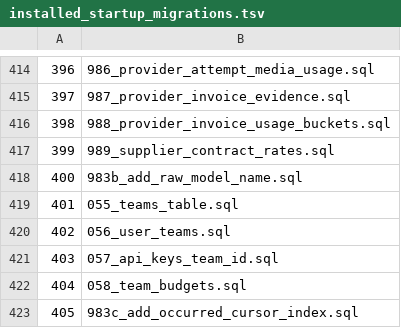
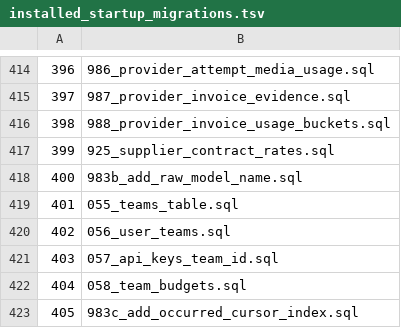
Before and after one commit to halfking/ai-native-gateway-core, a TSV file: sql/schema/installed_startup_migrations.tsv, drawn as a sheet; only a part is shown, gaps mark what is left out.

Commit message:
fix(migration): 989 撞号还号到 925 + 五条已 applied 迁移按存量豁免登记（部署门两条既有红转绿）
起因：吞吐优化与 983c 游标索引已就绪，但部署闸门拒绝上线 ⇒ 两条既有红
（基线 ffb2d8a00 同样红，非本轮引入）。闸门语义在并行会话那笔 82957efe2
里收紧为「基线红必须已被显式认领」，而豁免表初始为空 ⇒ 本轮不填豁免表
（豁免=owner 决策），改为把两条红在仓内真正修掉。

1) 989 撞号 ⇒ 还号 925（零字节变更）
   - 989_supplier_contract_rates 与 989_migration_ledger_..._981_repair 同占 989
     ⇒ 唯一性门红 + 安装器以文件名前缀为版本键 ⇒ 增量安装会跳过本件
     ⇒ public.supplier_contract_rates 建不出来（主档 L2）
   - 925 是真空号（磁盘无 / git 历史无 / 211 台账无）
   - 零字节变更：sha256 仍 b32e8fb9…，与 211 部署通道账本 content_sha256 逐字一致
     ⇒ 不触发 L23 内容指纹分叉
   - 不用字母后缀 989b：Go 门与壳层门会同时对字母后缀失明 ⇒ 把响亮撞号变静默撞号
   - 六面同步：canonical/embeddata/离线三份纯改名（0 行内容变化）+ main.go
     go:embed×2/map×2 + runner.go StartupFiles + tsv(index 399，位置不动)
     + 部署通道 files=() + 台账行

2) 部署通道探针假阳性 ⇒ 真缺陷修复
   - 旧探针断言 schema_migrations 有 '989' 行 ⇒ 那行是另一个 989 件写的
     ⇒ 本件没跑过探针也绿 ⇒ 改为断言本件真正写下的 '988' ⇒ 恢复鉴别力

3) 982/983/985/987/988 缺「实测」注释 ⇒ 按该门自身的存量豁免机制登记（5 条）
   - 五条在 211 都已 applied 且 content_sha256 与磁盘逐字一致 ⇒ 改字节即分叉
   - 建表与建索引在同一事务内 ⇒ 建索引扫 0 行 ⇒ 无 914 型中止风险
   - 登记的是 211 只读实测事实，不是代认领别人的红

零生产写 / 零 schema 变更 / 零已投递迁移字节变更 / 零迁移号额外消耗

```diff
--- a/sql/schema/installed_startup_migrations.tsv
+++ b/sql/schema/installed_startup_migrations.tsv
@@ -416,3 +416,3 @@
 398	988_provider_invoice_usage_buckets.sql
-399	989_supplier_contract_rates.sql
+399	925_supplier_contract_rates.sql
 400	983b_add_raw_model_name.sql
```
Also changed, not shown: 13 other files.
